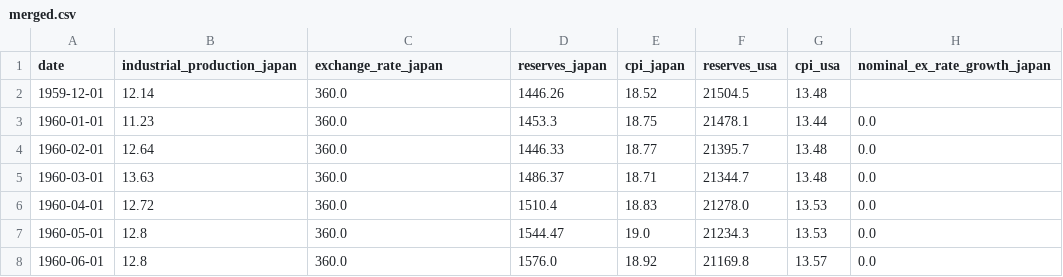
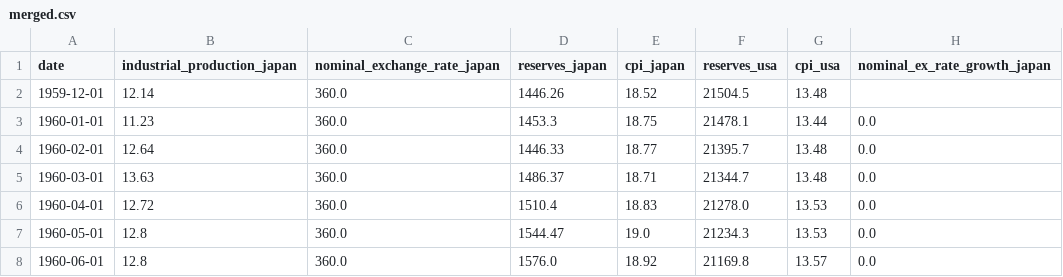
Before and after one commit to vigneshnara88/EC1B1_JJVH, a CSV file: merged.csv, drawn as a sheet; only a part is shown; the diff names each change by its address in the sheet, - before the commit and + after, or states it on an @@ line.

```diff
--- a/merged.csv
+++ b/merged.csv
-C1: exchange_rate_japan
+C1: nominal_exchange_rate_japan
```
Also changed, not shown: 2 other files.
